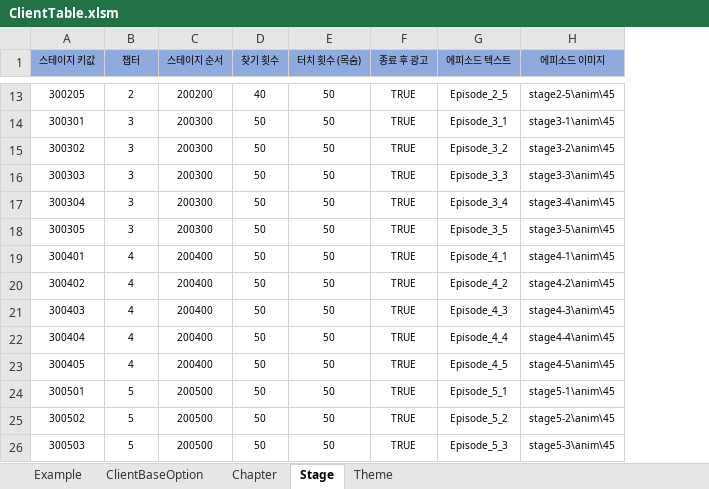
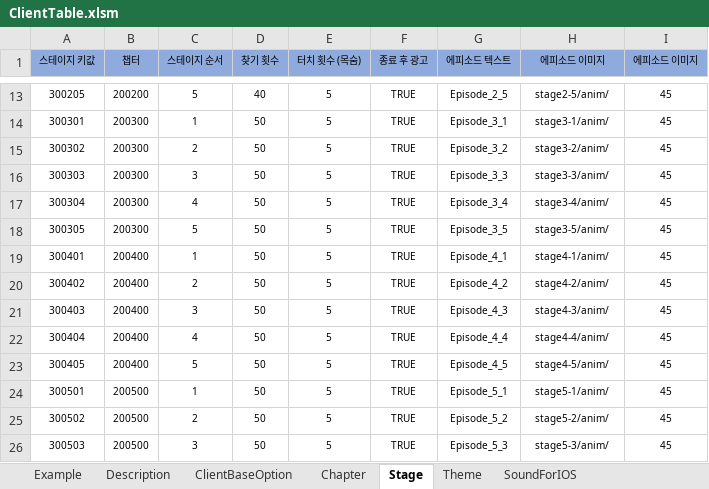
Before and after one commit to mongsul/hidden_Game, an Excel workbook: ClientTable/ClientTable.xlsm, sheet Stage, drawn as a sheet; only a part is shown, gaps mark what is left out; values as stored, in another font and other column widths than the file's, no borders; charts and pictures not drawn; the diff covers the shown part only; the diff names each change by its address in the sheet, - before the commit and + after, or states it on an @@ line.

```diff
--- a/ClientTable/ClientTable.xlsm (sheet Stage)
+++ b/ClientTable/ClientTable.xlsm (sheet Stage)
+sheet tab: Description
+sheet tab: SoundForIOS
+column I (에피소드 이미지), rows 13-26: all 45
-B13 (챕터): 2
+B13 (챕터): 200200
-C13 (스테이지 순서): 200200
+C13 (스테이지 순서): 5
-E13:E26 (터치 횟수 (목숨)): 50
+E13:E26 (터치 횟수 (목숨)): 5
-H13 (에피소드 이미지): stage2-5\anim\45
+H13 (에피소드 이미지): stage2-5/anim/
-B14:B18 (챕터): 3
+B14:B18 (챕터): 200300
-C14 (스테이지 순서): 200300
+C14 (스테이지 순서): 1
-H14 (에피소드 이미지): stage3-1\anim\45
+H14 (에피소드 이미지): stage3-1/anim/
-C15 (스테이지 순서): 200300
+C15 (스테이지 순서): 2
-H15 (에피소드 이미지): stage3-2\anim\45
+H15 (에피소드 이미지): stage3-2/anim/
-C16 (스테이지 순서): 200300
+C16 (스테이지 순서): 3
-H16 (에피소드 이미지): stage3-3\anim\45
+H16 (에피소드 이미지): stage3-3/anim/
-C17 (스테이지 순서): 200300
+C17 (스테이지 순서): 4
-H17 (에피소드 이미지): stage3-4\anim\45
+H17 (에피소드 이미지): stage3-4/anim/
-C18 (스테이지 순서): 200300
+C18 (스테이지 순서): 5
-H18 (에피소드 이미지): stage3-5\anim\45
+H18 (에피소드 이미지): stage3-5/anim/
-B19:B23 (챕터): 4
+B19:B23 (챕터): 200400
-C19 (스테이지 순서): 200400
+C19 (스테이지 순서): 1
-H19 (에피소드 이미지): stage4-1\anim\45
+H19 (에피소드 이미지): stage4-1/anim/
-C20 (스테이지 순서): 200400
+C20 (스테이지 순서): 2
-H20 (에피소드 이미지): stage4-2\anim\45
+H20 (에피소드 이미지): stage4-2/anim/
-C21 (스테이지 순서): 200400
+C21 (스테이지 순서): 3
-H21 (에피소드 이미지): stage4-3\anim\45
+H21 (에피소드 이미지): stage4-3/anim/
-C22 (스테이지 순서): 200400
+C22 (스테이지 순서): 4
-H22 (에피소드 이미지): stage4-4\anim\45
+H22 (에피소드 이미지): stage4-4/anim/
-C23 (스테이지 순서): 200400
+C23 (스테이지 순서): 5
-H23 (에피소드 이미지): stage4-5\anim\45
+H23 (에피소드 이미지): stage4-5/anim/
-B24:B26 (챕터): 5
+B24:B26 (챕터): 200500
-C24 (스테이지 순서): 200500
+C24 (스테이지 순서): 1
-H24 (에피소드 이미지): stage5-1\anim\45
+H24 (에피소드 이미지): stage5-1/anim/
-C25 (스테이지 순서): 200500
+C25 (스테이지 순서): 2
-H25 (에피소드 이미지): stage5-2\anim\45
+H25 (에피소드 이미지): stage5-2/anim/
-C26 (스테이지 순서): 200500
+C26 (스테이지 순서): 3
-H26 (에피소드 이미지): stage5-3\anim\45
+H26 (에피소드 이미지): stage5-3/anim/
```
Also changed, not shown: 45 edited cells elsewhere in this sheet, sheet Example, sheet ClientBaseOption, charts or pictures, ClientTable/LanguageTable.xlsm, 2 other files.
